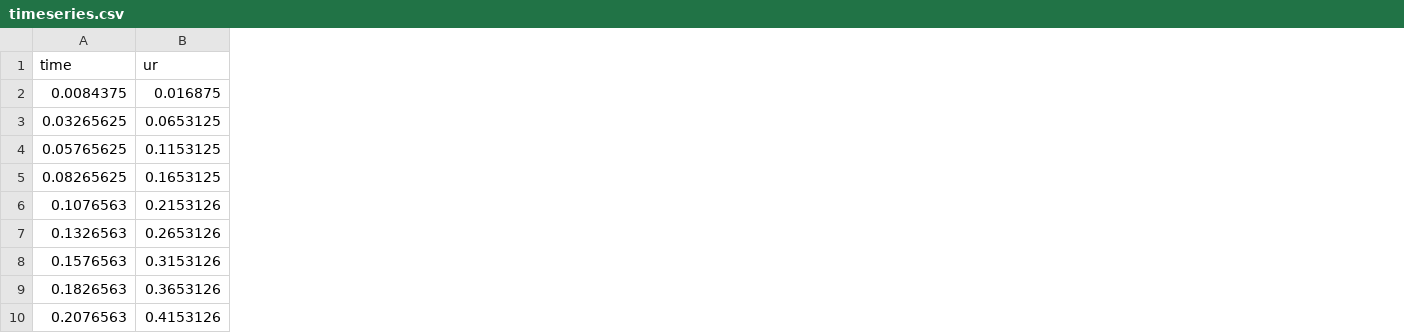
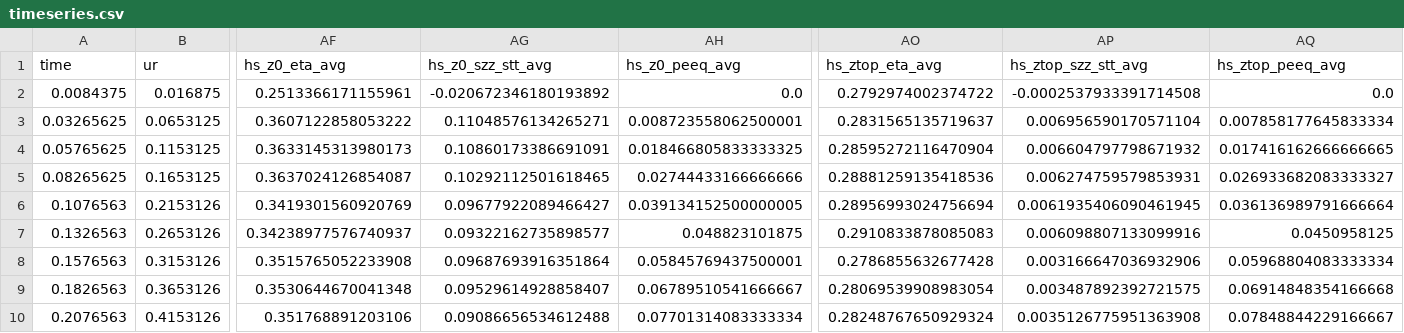
Before and after one commit to Zirconium-lover/ring-tests, a CSV file: runs/stage1/H5_mu0.05_C3D8I/post/timeseries.csv, drawn as a sheet; only a part is shown, gaps mark what is left out; the diff names each change by its address in the sheet, - before the commit and + after, or states it on an @@ line.

```diff
--- a/runs/stage1/H5_mu0.05_C3D8I/post/timeseries.csv
+++ b/runs/stage1/H5_mu0.05_C3D8I/post/timeseries.csv
+column AF (hs_z0_eta_avg), rows 2-10: 0.2513366171155961 | 0.3607122858053222 | 0.3633145313980173 | 0.3637024126854087 | 0.3419301560920769 | 0.34238977576740937 | 0.3515765052233908 | 0.3530644670041348 | 0.351768891203106
+column AG (hs_z0_szz_stt_avg), rows 2-10: -0.020672346180193892 | 0.11048576134265271 | 0.10860173386691091 | 0.10292112501618465 | 0.09677922089466427 | 0.09322162735898577 | 0.09687693916351864 | 0.09529614928858407 | 0.09086656534612488
+column AH (hs_z0_peeq_avg), rows 2-10: 0.0 | 0.008723558062500001 | 0.018466805833333325 | 0.02744433166666666 | 0.039134152500000005 | 0.048823101875 | 0.05845769437500001 | 0.06789510541666667 | 0.07701314083333334
+column AO (hs_ztop_eta_avg), rows 2-10: 0.2792974002374722 | 0.2831565135719637 | 0.28595272116470904 | 0.28881259135418536 | 0.28956993024756694 | 0.2910833878085083 | 0.2786855632677428 | 0.28069539908983054 | 0.28248767650929324
+column AP (hs_ztop_szz_stt_avg), rows 2-10: -0.0002537933391714508 | 0.006956590170571104 | 0.006604797798671932 | 0.006274759579853931 | 0.0061935406090461945 | 0.006098807133099916 | 0.003166647036932906 | 0.003487892392721575 | 0.0035126775951363908
+column AQ (hs_ztop_peeq_avg), rows 2-10: 0.0 | 0.007858177645833334 | 0.017416162666666665 | 0.026933682083333327 | 0.036136989791666664 | 0.0450958125 | 0.05968804083333334 | 0.06914848354166668 | 0.07848844229166667
```
Also changed, not shown: runs/stage1/H12_mu0.05_C3D8I/post/timeseries.csv, runs/stage1/H3_mu0.2/post/timeseries.csv, 44 other files.
